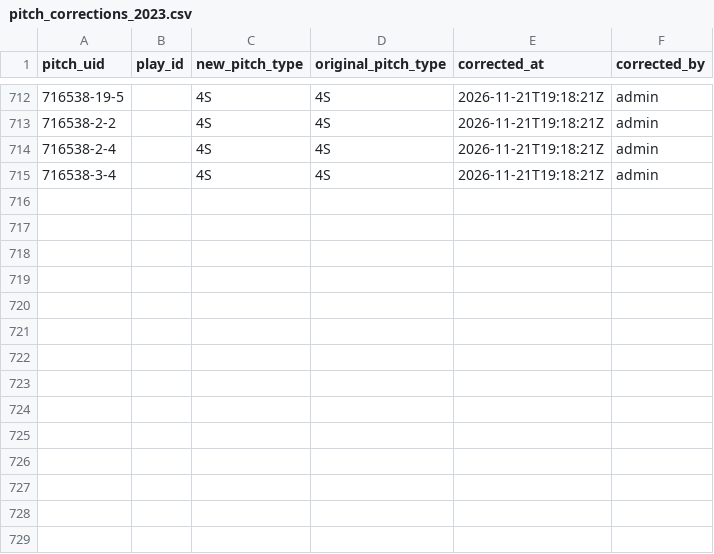
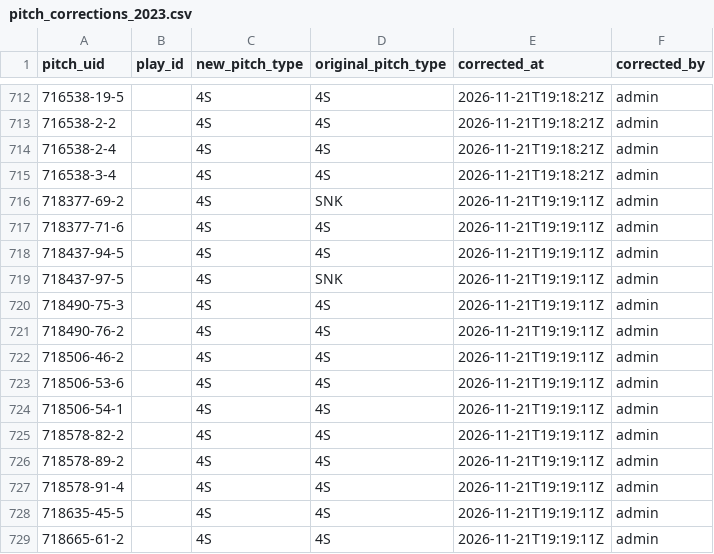
Before and after one commit to harrisonsrubin/pitching-app, a CSV file: corrections/pitch_corrections_2023.csv, drawn as a sheet; only a part is shown, gaps mark what is left out.

Commit message:
Pitch-type corrections 2023 (14 pitches)

```diff
--- a/corrections/pitch_corrections_2023.csv
+++ b/corrections/pitch_corrections_2023.csv
@@ -715 +715,15 @@ pitch_uid,play_id,new_pitch_type,original_pitch_type,corrected_at,corrected_by
 716538-3-4,,4S,4S,2026-11-21T19:18:21Z,admin
+718377-69-2,,4S,SNK,2026-11-21T19:19:11Z,admin
+718377-71-6,,4S,4S,2026-11-21T19:19:11Z,admin
+718437-94-5,,4S,4S,2026-11-21T19:19:11Z,admin
+718437-97-5,,4S,SNK,2026-11-21T19:19:11Z,admin
+718490-75-3,,4S,4S,2026-11-21T19:19:11Z,admin
+718490-76-2,,4S,4S,2026-11-21T19:19:11Z,admin
+718506-46-2,,4S,4S,2026-11-21T19:19:11Z,admin
+718506-53-6,,4S,4S,2026-11-21T19:19:11Z,admin
+718506-54-1,,4S,4S,2026-11-21T19:19:11Z,admin
+718578-82-2,,4S,4S,2026-11-21T19:19:11Z,admin
+718578-89-2,,4S,4S,2026-11-21T19:19:11Z,admin
+718578-91-4,,4S,4S,2026-11-21T19:19:11Z,admin
+718635-45-5,,4S,4S,2026-11-21T19:19:11Z,admin
+718665-61-2,,4S,4S,2026-11-21T19:19:11Z,admin
```
